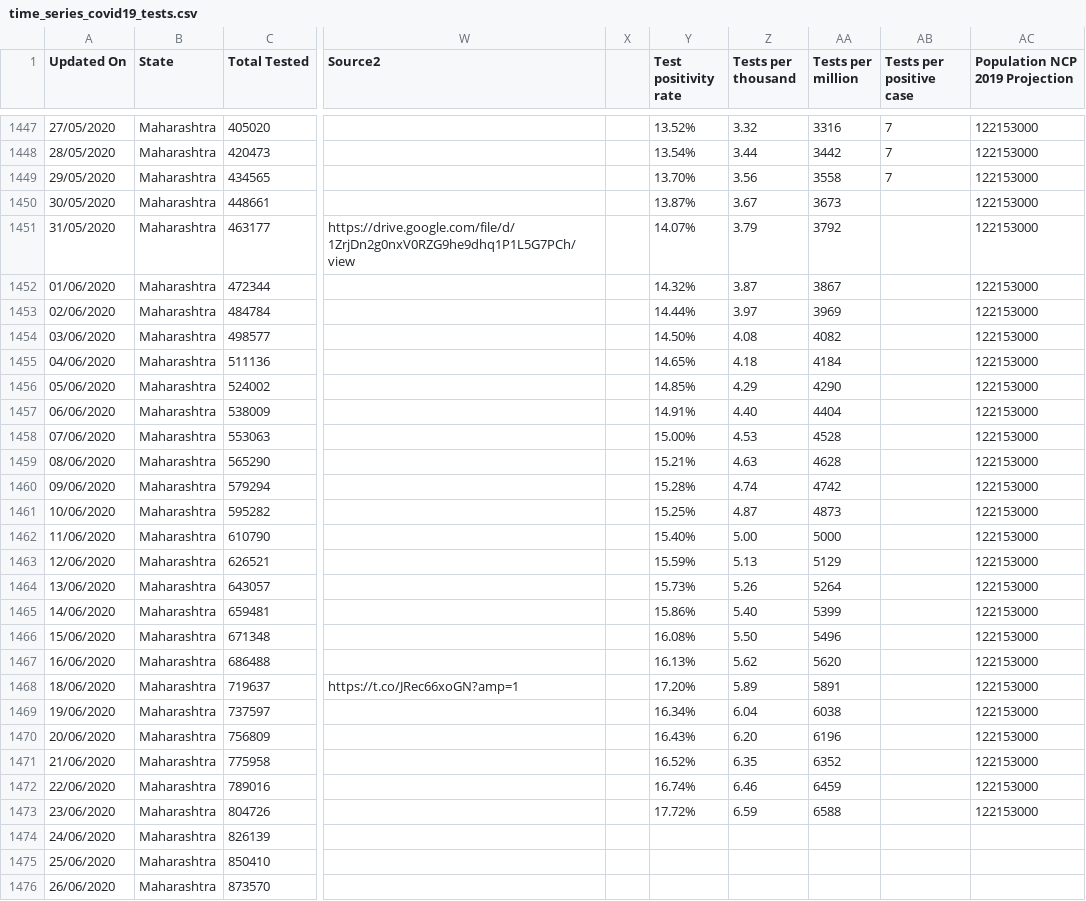
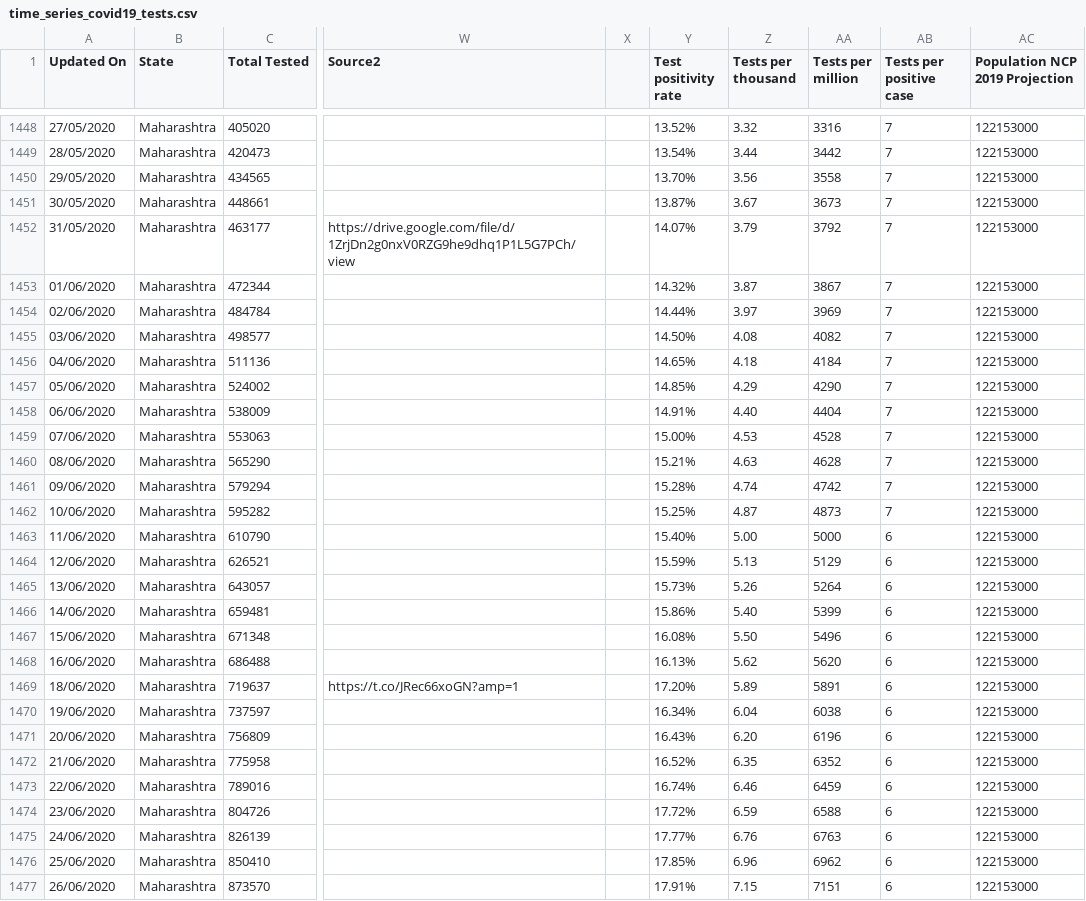
Before and after one commit to princepeak/lockdown-paper, a CSV file: data/raw/in/time_series_covid19_tests.csv, drawn as a sheet; only a part is shown, gaps mark what is left out; addresses are those after the commit; the diff covers the shown part only; the diff names each change by its address in the sheet, - before the commit and + after, or states it on an @@ line.

```diff
--- a/data/raw/in/time_series_covid19_tests.csv
+++ b/data/raw/in/time_series_covid19_tests.csv
-AB1451:AB1462 (Tests per positive case): (empty)
+AB1451:AB1462 (Tests per positive case): 7
-AB1463:AB1477 (Tests per positive case): (empty)
+AB1463:AB1477 (Tests per positive case): 6
-Y1475 (Test positivity rate): (empty)
+Y1475 (Test positivity rate): 17.77%
-Z1475 (Tests per thousand): (empty)
+Z1475 (Tests per thousand): 6.76
-AA1475 (Tests per million): (empty)
+AA1475 (Tests per million): 6763
-AC1475:AC1477 (Population NCP 2019 Projection): (empty)
+AC1475:AC1477 (Population NCP 2019 Projection): 122153000
-Y1476 (Test positivity rate): (empty)
+Y1476 (Test positivity rate): 17.85%
-Z1476 (Tests per thousand): (empty)
+Z1476 (Tests per thousand): 6.96
-AA1476 (Tests per million): (empty)
+AA1476 (Tests per million): 6962
-Y1477 (Test positivity rate): (empty)
+Y1477 (Test positivity rate): 17.91%
-Z1477 (Tests per thousand): (empty)
+Z1477 (Tests per thousand): 7.15
-AA1477 (Tests per million): (empty)
+AA1477 (Tests per million): 7151
```
Also changed, not shown: 2 added rows and 11 edited cells elsewhere in this file, data/processed/in/confirmed.csv, data/processed/in/deaths.csv, 35 other files.
